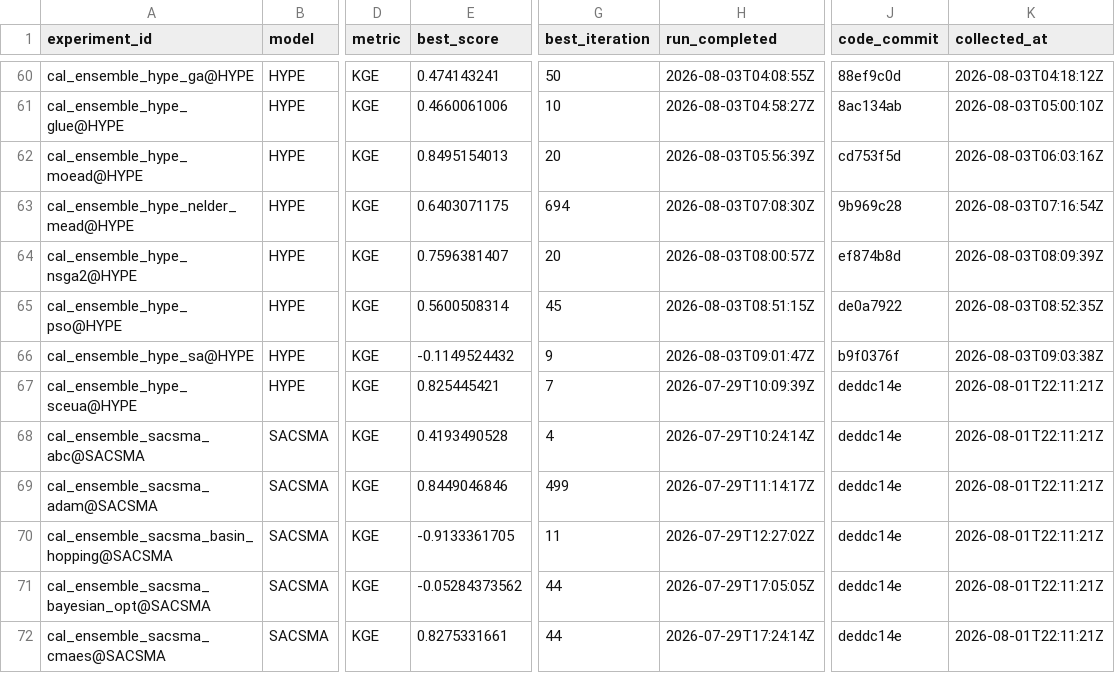
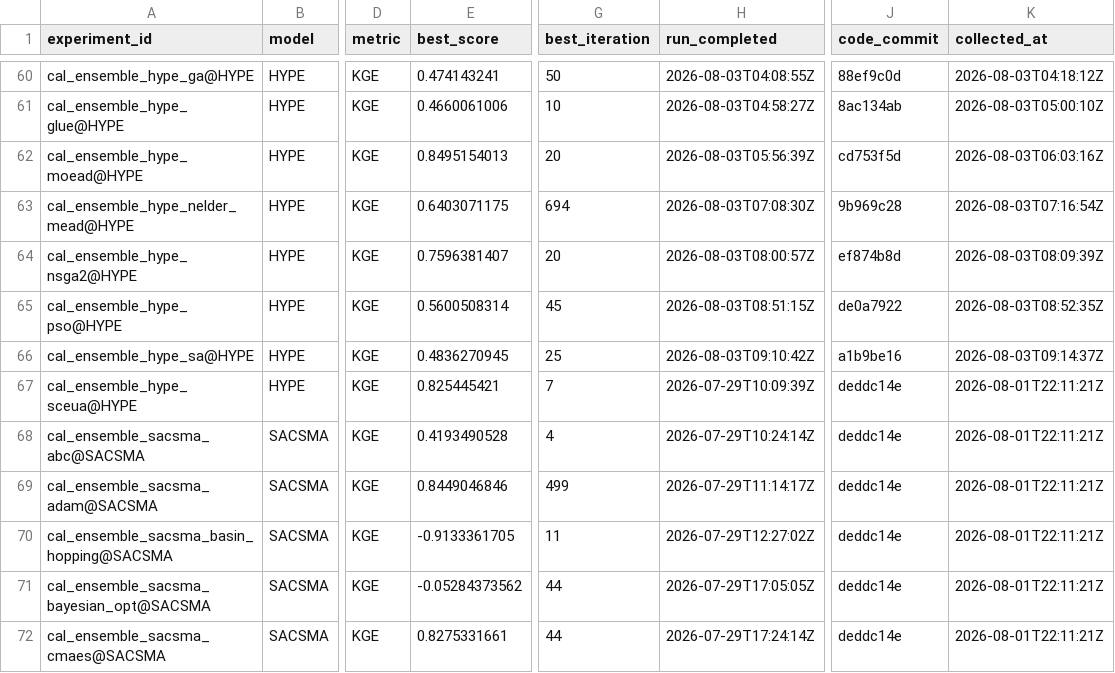
Before and after one commit to DarriEy/SYMFLUENCE, a CSV file: examples/paper_case_studies/repro_status/metrics_wsl.csv, drawn as a sheet; only a part is shown, gaps mark what is left out; the diff names each change by its address in the sheet, - before the commit and + after, or states it on an @@ line.

```diff
--- a/examples/paper_case_studies/repro_status/metrics_wsl.csv
+++ b/examples/paper_case_studies/repro_status/metrics_wsl.csv
-E66 (best_score): -0.1149524432
+E66 (best_score): 0.4836270945
-G66 (best_iteration): 9
+G66 (best_iteration): 25
-H66 (run_completed): 2026-08-03T09:01:47Z
+H66 (run_completed): 2026-08-03T09:10:42Z
-J66 (code_commit): b9f0376f
+J66 (code_commit): a1b9be16
-K66 (collected_at): 2026-08-03T09:03:38Z
+K66 (collected_at): 2026-08-03T09:14:37Z
```
Also changed, not shown: examples/paper_case_studies/repro_status/comparison.csv.
